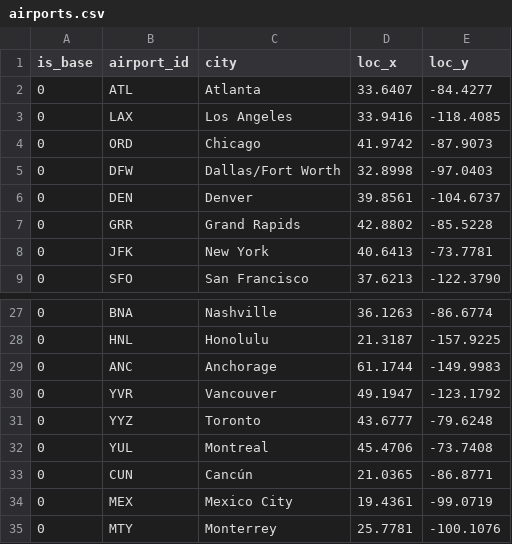
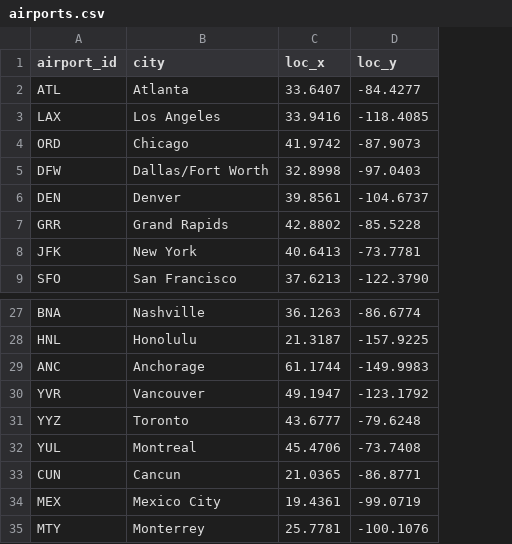
Before and after one commit to lukasmateju/ioe410-crew-assignment, a CSV file: data/airports.csv, drawn as a sheet; only a part is shown, gaps mark what is left out; removed rows and columns are numbered as before the commit, all else as after; the diff names each change by its address in the sheet, - before the commit and + after, or states it on an @@ line.

Commit message:
Full model finished with a few output tweaks, debugging, and changes to current datasets needed

```diff
--- a/data/airports.csv
+++ b/data/airports.csv
-column A (is_base), rows 2-9: all 0; rows 27-35: all 0
-B33 (city): Cancún
+B33 (city): Cancun
```
Also changed, not shown: data/airplanes.csv, 5 other files.
